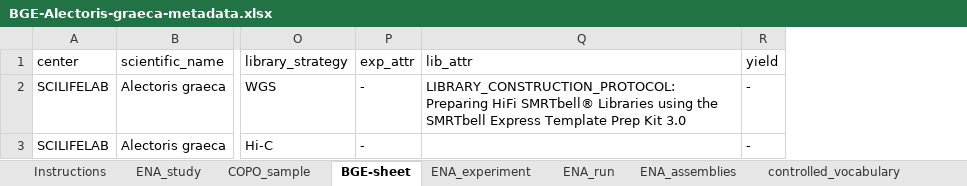
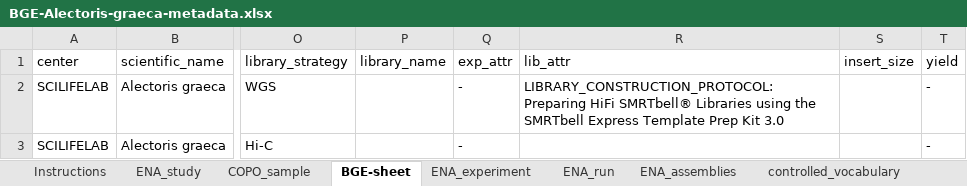
Before and after one commit to NBISweden/data-submission-documentation, an Excel workbook: ENA/BGE-Alectoris-graeca/data/BGE-Alectoris-graeca-metadata.xlsx, sheet BGE-sheet, drawn as a sheet; only a part is shown, gaps mark what is left out; values as stored, in another font and other column widths than the file's, no borders; charts and pictures not drawn; the diff covers the shown part only; the diff names each change by its address in the sheet, - before the commit and + after, or states it on an @@ line.

```diff
--- a/ENA/BGE-Alectoris-graeca/data/BGE-Alectoris-graeca-metadata.xlsx (sheet BGE-sheet)
+++ b/ENA/BGE-Alectoris-graeca/data/BGE-Alectoris-graeca-metadata.xlsx (sheet BGE-sheet)
+column P (library_name), empty
+column S (insert_size), empty
```
Also changed, not shown: 1 added row elsewhere in this sheet, sheet COPO_sample, 5 other files.
